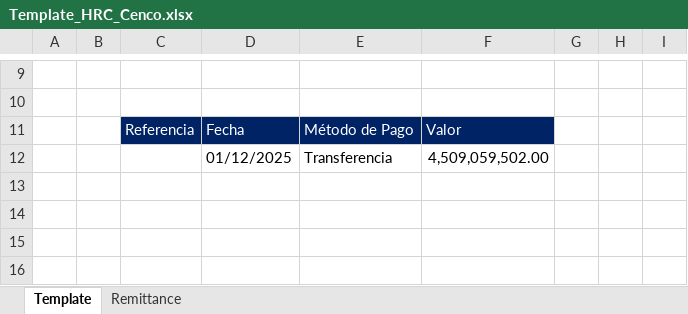
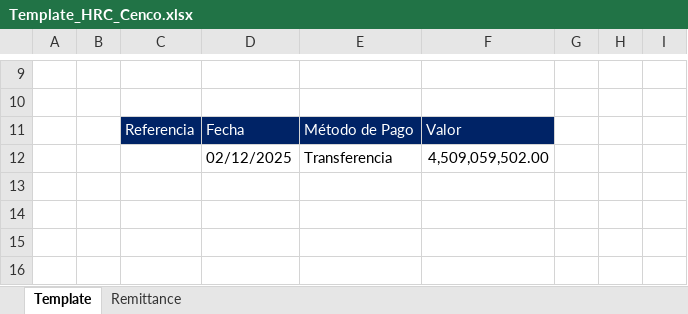
Before and after one commit to svbdatavision/Unilever_Collect_Digital, an Excel workbook: Pruebas/Archivos/Template/Colombia/Template_HRC_Cenco.xlsx, sheet Template, drawn as a sheet; only a part is shown, gaps mark what is left out; values as stored, in another font and other column widths than the file's, no borders; the diff covers the shown part only; the diff names each change by its address in the sheet, - before the commit and + after, or states it on an @@ line.

Commit message:
Ajuste en comentario Cenco, y otrden de template

```diff
--- a/Pruebas/Archivos/Template/Colombia/Template_HRC_Cenco.xlsx (sheet Template)
+++ b/Pruebas/Archivos/Template/Colombia/Template_HRC_Cenco.xlsx (sheet Template)
-D12: 01/12/2025
+D12: 02/12/2025
```
Also changed, not shown: 38 added rows, 38 removed rows and 3 moved rows elsewhere in this sheet, 7 other files.
